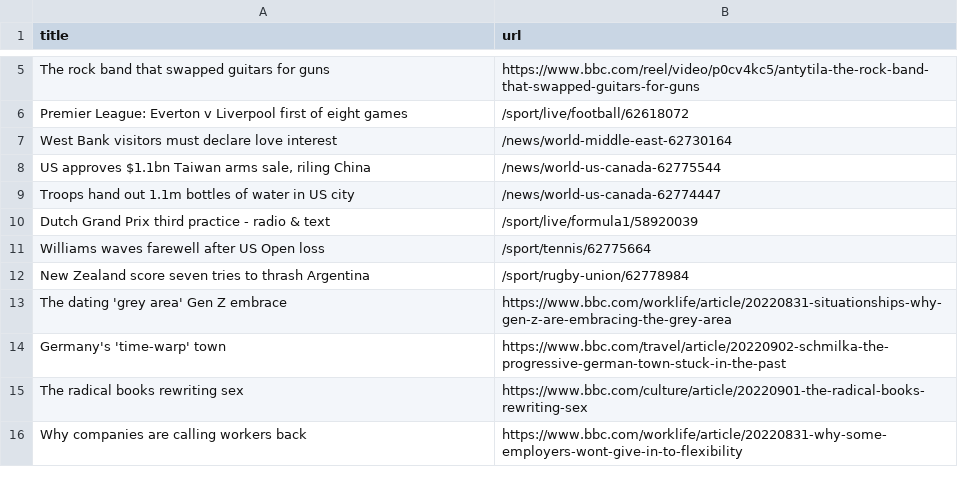
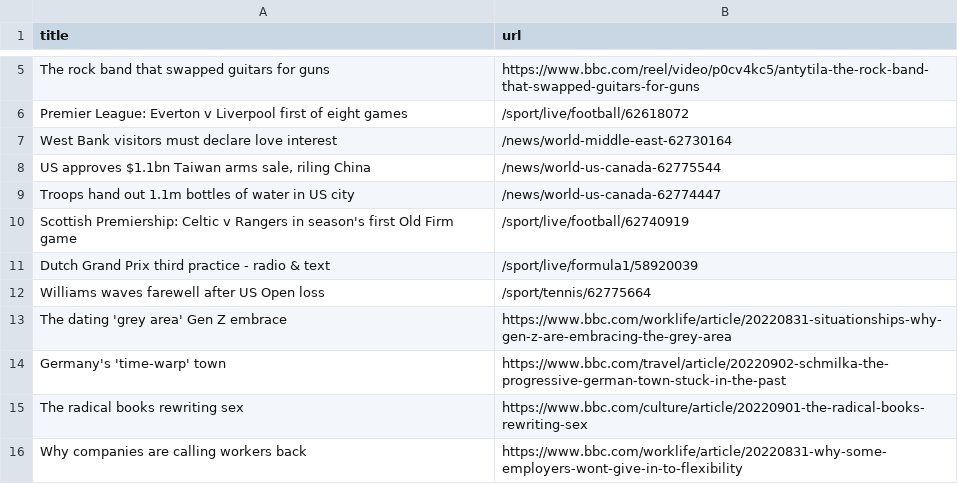
Before and after one commit to yikchun-l/bbc-scraper-tutorial, a CSV file: bbc.csv, drawn as a sheet; only a part is shown, gaps mark what is left out; removed rows and columns are numbered as before the commit, all else as after; the diff names each change by its address in the sheet, - before the commit and + after, or states it on an @@ line.

```diff
--- a/bbc.csv
+++ b/bbc.csv
+row 10: Scottish Premiership: Celtic v Rangers in season's first Old Firm game | /sport/live/football/62740919
-row 12: New Zealand score seven tries to thrash Argentina | /sport/rugby-union/62778984
```
